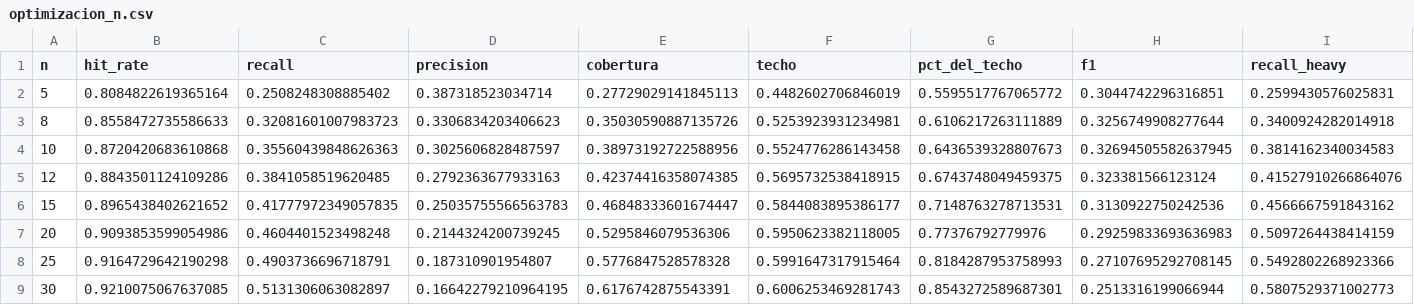
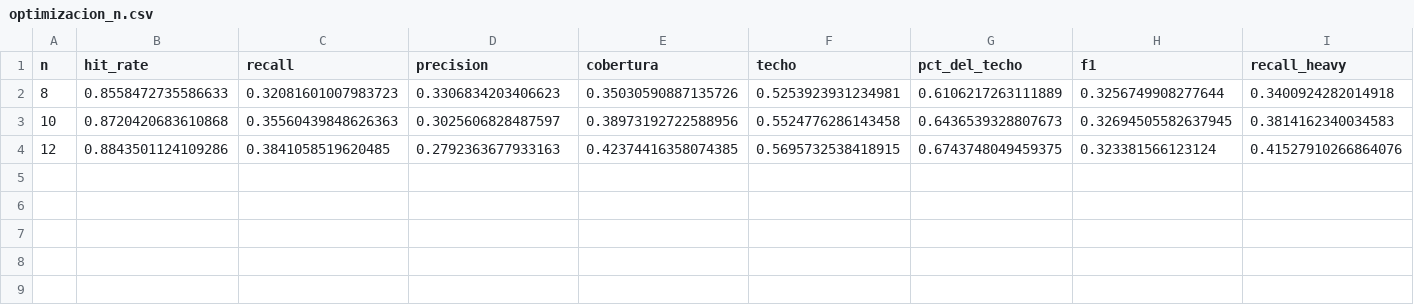
Before and after one commit to Diiimas/instacart-recommender, a CSV file: reports/optimizacion_n.csv, drawn as a sheet; only a part is shown; rows hold the shown columns only; the diff names each change by its address in the sheet, - before the commit and + after, or states it on an @@ line.

```diff
--- a/reports/optimizacion_n.csv
+++ b/reports/optimizacion_n.csv
-row 2: 5 | 0.8084822619365164 | 0.2508248308885402 | 0.387318523034714 | 0.27729029141845113 | 0.4482602706846019 | 0.5595517767065772 | 0.3044742296316851 | 0.2599430576025831
-row 6: 15 | 0.8965438402621652 | 0.41777972349057835 | 0.25035755566563783 | 0.46848333601674447 | 0.5844083895386177 | 0.7148763278713531 | 0.3130922750242536 | 0.4566667591843162
-row 7: 20 | 0.9093853599054986 | 0.4604401523498248 | 0.2144324200739245 | 0.5295846079536306 | 0.5950623382118005 | 0.77376792779976 | 0.29259833693636983 | 0.5097264438414159
-row 8: 25 | 0.9164729642190298 | 0.4903736696718791 | 0.187310901954807 | 0.5776847528578328 | 0.5991647317915464 | 0.8184287953758993 | 0.27107695292708145 | 0.5492802268923366
-row 9: 30 | 0.9210075067637085 | 0.5131306063082897 | 0.16642279210964195 | 0.6176742875543391 | 0.6006253469281743 | 0.8543272589687301 | 0.2513316199066944 | 0.5807529371002773
```
Also changed, not shown: 2 other files.
